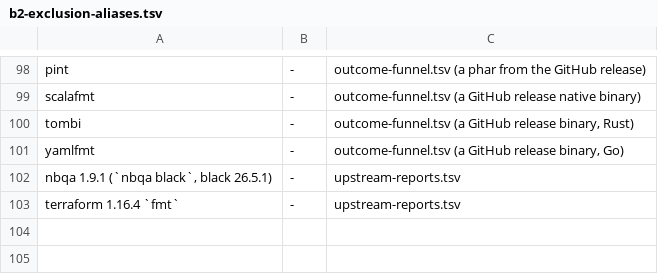
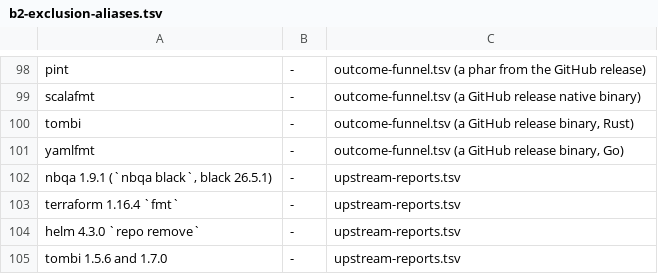
Before and after one commit to yottayoshida/sideeye, a TSV file: spike/unknown-rate/b2-exclusion-aliases.tsv, drawn as a sheet; only a part is shown, gaps mark what is left out.

Commit message:
dogfood 2026-10-02 gate-cleared-twelve: the two filed reports' ledger names in the B2 exclusion aliases
CI's acceptance check 12 holds every name in spike/upstream-reports.tsv to the B2 exclusions,
and the two rows this run added were not there. Not caught locally: count.py b2-selection was
not among the checks run before the push.

```diff
--- a/spike/unknown-rate/b2-exclusion-aliases.tsv
+++ b/spike/unknown-rate/b2-exclusion-aliases.tsv
@@ -103 +103,3 @@ nbqa 1.9.1 (`nbqa black`, black 26.5.1)	-	upstream-reports.tsv
 terraform 1.16.4 `fmt`	-	upstream-reports.tsv
+helm 4.3.0 `repo remove`	-	upstream-reports.tsv
+tombi 1.5.6 and 1.7.0	-	upstream-reports.tsv
```
